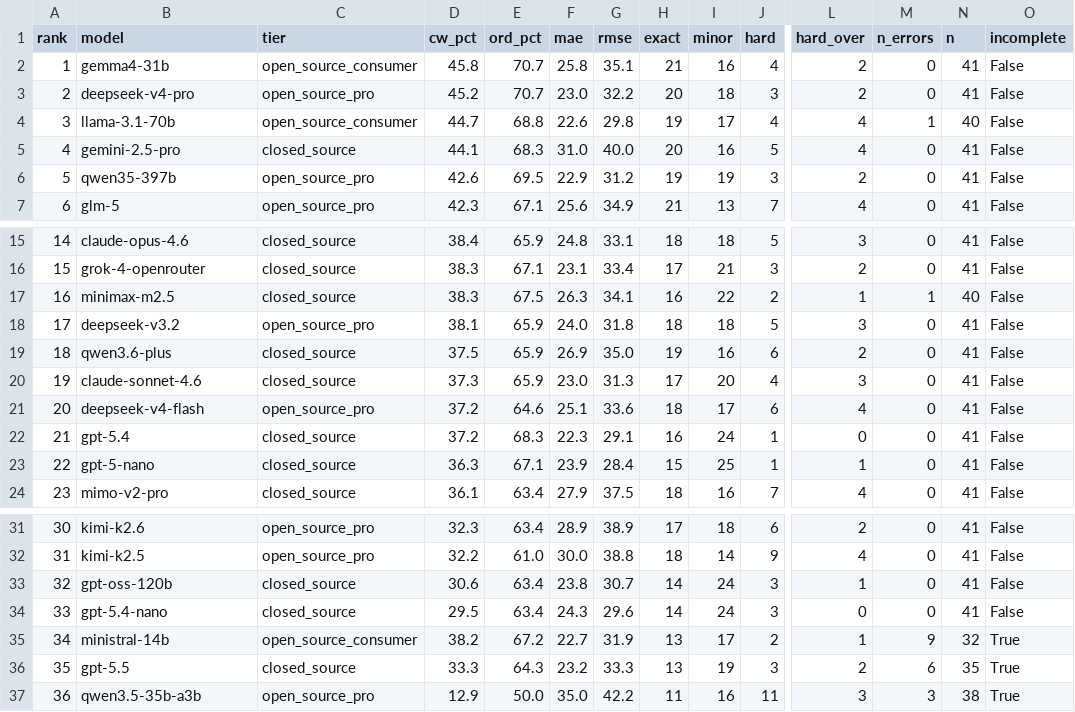
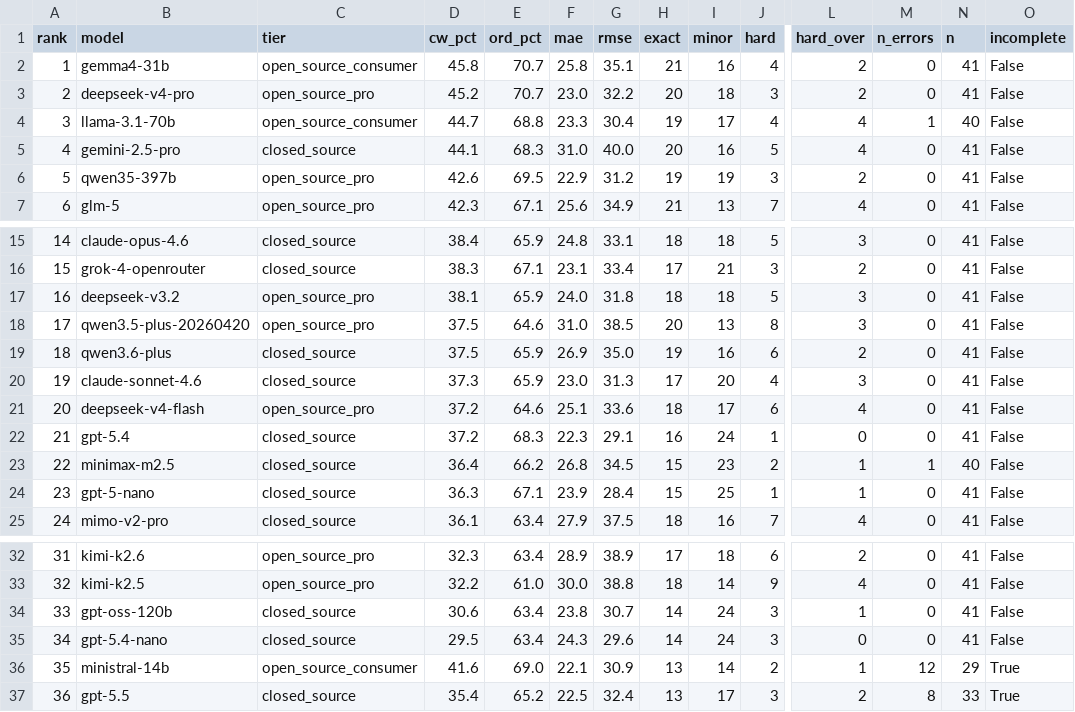
Before and after one commit to Nextron-Labs/thor-ai-benchmarks, a CSV file: combined/leaderboard.csv, drawn as a sheet; only a part is shown, gaps mark what is left out; removed rows and columns are numbered as before the commit, all else as after; rows hold the shown columns only; the diff names each change by its address in the sheet, - before the commit and + after, or states it on an @@ line.

Commit message:
Update: rerun error models, add qwen3.5-plus-20260420, remove step-3.5-flash & qwen3.5-35b-a3b

```diff
--- a/combined/leaderboard.csv
+++ b/combined/leaderboard.csv
-F4 (mae): 22.6
+F4 (mae): 23.3
-G4 (rmse): 29.8
+G4 (rmse): 30.4
-row 17: 16 | minimax-m2.5 | closed_source | 38.3 | 67.5 | 26.3 | 34.1 | 16 | 22 | 2 | 1 | 1 | 40 | False
@@ column A (rank) renumbered between rows 17 and 37 @@
+row 18: 17 | qwen3.5-plus-20260420 | open_source_pro | 37.5 | 64.6 | 31.0 | 38.5 | 20 | 13 | 8 | 3 | 0 | 41 | False
+row 23: 22 | minimax-m2.5 | closed_source | 36.4 | 66.2 | 26.8 | 34.5 | 15 | 23 | 2 | 1 | 1 | 40 | False
-D36 (cw_pct): 38.2
+D36 (cw_pct): 41.6
-E36 (ord_pct): 67.2
+E36 (ord_pct): 69.0
-F36 (mae): 22.7
+F36 (mae): 22.1
-G36 (rmse): 31.9
+G36 (rmse): 30.9
-I36 (minor): 17
+I36 (minor): 14
-M36 (n_errors): 9
+M36 (n_errors): 12
-N36 (n): 32
+N36 (n): 29
-D37 (cw_pct): 33.3
+D37 (cw_pct): 35.4
-E37 (ord_pct): 64.3
+E37 (ord_pct): 65.2
-F37 (mae): 23.2
+F37 (mae): 22.5
-G37 (rmse): 33.3
+G37 (rmse): 32.4
-I37 (minor): 19
+I37 (minor): 17
-M37 (n_errors): 6
+M37 (n_errors): 8
-N37 (n): 35
+N37 (n): 33
-row 37: 36 | qwen3.5-35b-a3b | open_source_pro | 12.9 | 50.0 | 35.0 | 42.2 | 11 | 16 | 11 | 3 | 3 | 38 | True
```
Also changed, not shown: 28 other files.
